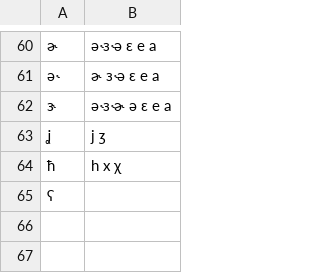
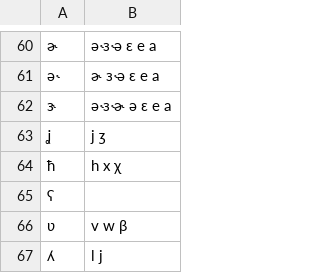
Before and after one commit to chinjouli/translit-temp, a CSV file: p2g/data/default/fallback.csv, drawn as a sheet; only a part is shown, gaps mark what is left out; the diff names each change by its address in the sheet, - before the commit and + after, or states it on an @@ line.

```diff
--- a/p2g/data/default/fallback.csv
+++ b/p2g/data/default/fallback.csv
+row 66: ʋ | v w β
+row 67: ʎ | l j
```
Also changed, not shown: 39 other files.
